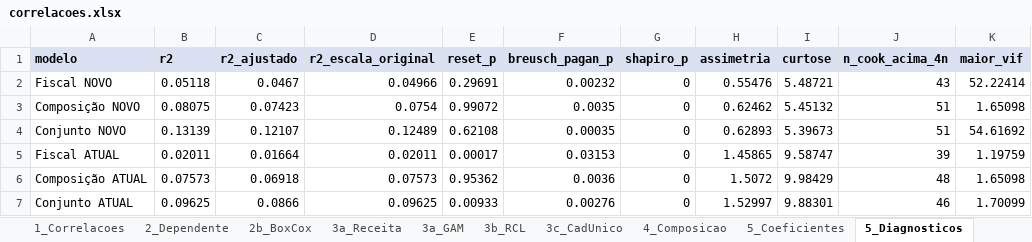
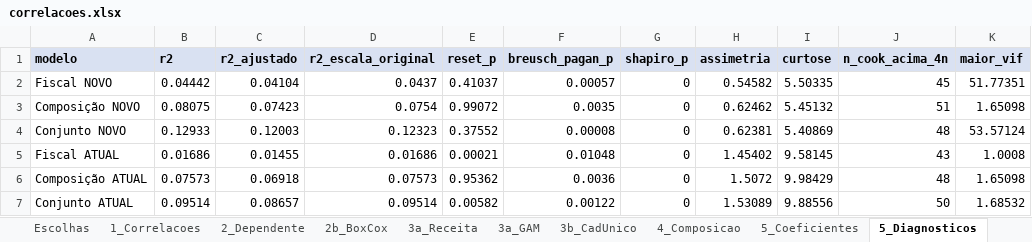
Before and after one commit to lucaslaguardia03/tcc, an Excel workbook: data/correlacoes.xlsx, sheet 5_Diagnosticos, drawn as a sheet; values as stored, in another font and other column widths than the file's, no borders; the diff names each change by its address in the sheet, - before the commit and + after, or states it on an @@ line.

```diff
--- a/data/correlacoes.xlsx (sheet 5_Diagnosticos)
+++ b/data/correlacoes.xlsx (sheet 5_Diagnosticos)
-sheet tab: 3b_RCL
+sheet tab: 3b_CadUnico
-sheet tab: 3c_CadUnico
-B2 (r2): 0.05118
+B2 (r2): 0.04442
-C2 (r2_ajustado): 0.0467
+C2 (r2_ajustado): 0.04104
-D2 (r2_escala_original): 0.04966
+D2 (r2_escala_original): 0.0437
-E2 (reset_p): 0.29691
+E2 (reset_p): 0.41037
-F2 (breusch_pagan_p): 0.00232
+F2 (breusch_pagan_p): 0.00057
-H2 (assimetria): 0.55476
+H2 (assimetria): 0.54582
-I2 (curtose): 5.48721
+I2 (curtose): 5.50335
-J2 (n_cook_acima_4n): 43
+J2 (n_cook_acima_4n): 45
-K2 (maior_vif): 52.22414
+K2 (maior_vif): 51.77351
-B4 (r2): 0.13139
+B4 (r2): 0.12933
-C4 (r2_ajustado): 0.12107
+C4 (r2_ajustado): 0.12003
-D4 (r2_escala_original): 0.12489
+D4 (r2_escala_original): 0.12323
-E4 (reset_p): 0.62108
+E4 (reset_p): 0.37552
-F4 (breusch_pagan_p): 0.00035
+F4 (breusch_pagan_p): 0.00008
-H4 (assimetria): 0.62893
+H4 (assimetria): 0.62381
-I4 (curtose): 5.39673
+I4 (curtose): 5.40869
-J4 (n_cook_acima_4n): 51
+J4 (n_cook_acima_4n): 48
-K4 (maior_vif): 54.61692
+K4 (maior_vif): 53.57124
-B5 (r2): 0.02011
+B5 (r2): 0.01686
-C5 (r2_ajustado): 0.01664
+C5 (r2_ajustado): 0.01455
-D5 (r2_escala_original): 0.02011
+D5 (r2_escala_original): 0.01686
-E5 (reset_p): 0.00017
+E5 (reset_p): 0.00021
-F5 (breusch_pagan_p): 0.03153
+F5 (breusch_pagan_p): 0.01048
-H5 (assimetria): 1.45865
+H5 (assimetria): 1.45402
-I5 (curtose): 9.58747
+I5 (curtose): 9.58145
-J5 (n_cook_acima_4n): 39
+J5 (n_cook_acima_4n): 43
-K5 (maior_vif): 1.19759
+K5 (maior_vif): 1.0008
-B7 (r2): 0.09625
+B7 (r2): 0.09514
-C7 (r2_ajustado): 0.0866
+C7 (r2_ajustado): 0.08657
-D7 (r2_escala_original): 0.09625
+D7 (r2_escala_original): 0.09514
-E7 (reset_p): 0.00933
+E7 (reset_p): 0.00582
-F7 (breusch_pagan_p): 0.00276
+F7 (breusch_pagan_p): 0.00122
-H7 (assimetria): 1.52997
+H7 (assimetria): 1.53089
-I7 (curtose): 9.88301
+I7 (curtose): 9.88556
-J7 (n_cook_acima_4n): 46
+J7 (n_cook_acima_4n): 50
-K7 (maior_vif): 1.70099
+K7 (maior_vif): 1.68532
```
Also changed, not shown: sheet 5_Coeficientes, sheet 2_Dependente, sheet 3a_Receita, sheet TB1_Robustez_fiscal, sheet 5_Curva_receita, sheet 3b_CadUnico, 13 more sheets, other sheet tabs, data/teste_forma_funcional.xlsx, 2 other files.
